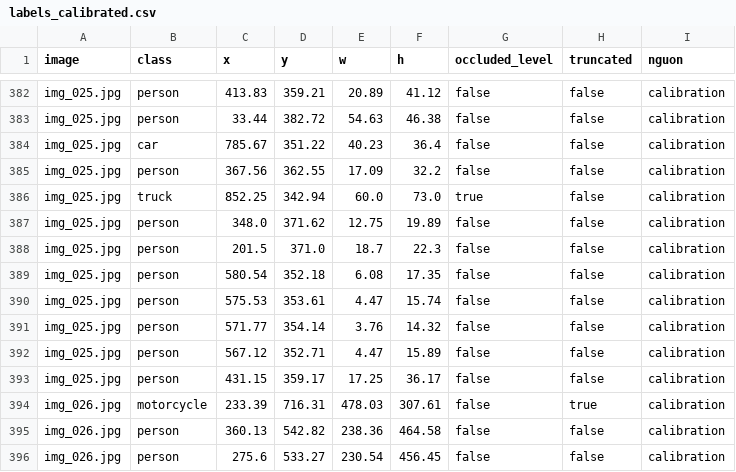
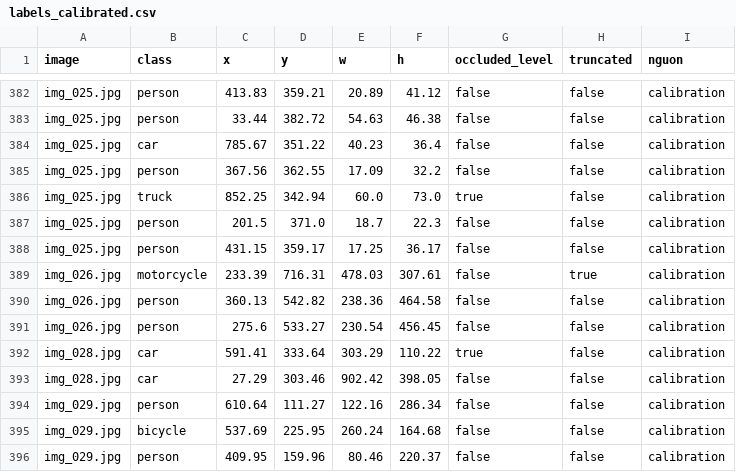
Before and after one commit to minhquanphi04-AIVinUni/K5-L23-DAY07-Vin-AI-8888-GuidelineQC, a CSV file: submission/qc/labels_calibrated.csv, drawn as a sheet; only a part is shown, gaps mark what is left out; the shorter side is filled out with more unchanged rows; the diff names each change by its address in the sheet, - before the commit and + after, or states it on an @@ line.

Commit message:
Align calibrated guideline and small-object labels; open QC round 2

```diff
--- a/submission/qc/labels_calibrated.csv
+++ b/submission/qc/labels_calibrated.csv
-row 387: img_025.jpg | person | 348.0 | 371.62 | 12.75 | 19.89 | false | false | calibration
-row 389: img_025.jpg | person | 580.54 | 352.18 | 6.08 | 17.35 | false | false | calibration
-row 390: img_025.jpg | person | 575.53 | 353.61 | 4.47 | 15.74 | false | false | calibration
-row 391: img_025.jpg | person | 571.77 | 354.14 | 3.76 | 14.32 | false | false | calibration
-row 392: img_025.jpg | person | 567.12 | 352.71 | 4.47 | 15.89 | false | false | calibration
```
Also changed, not shown: 14 other files.
